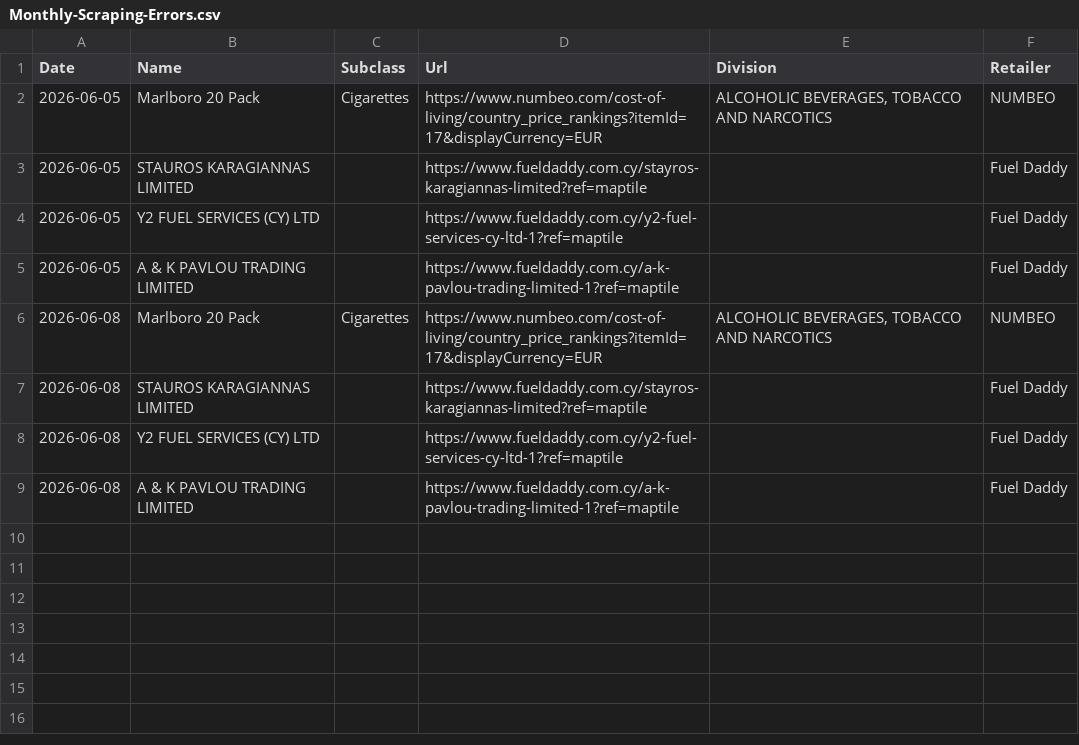
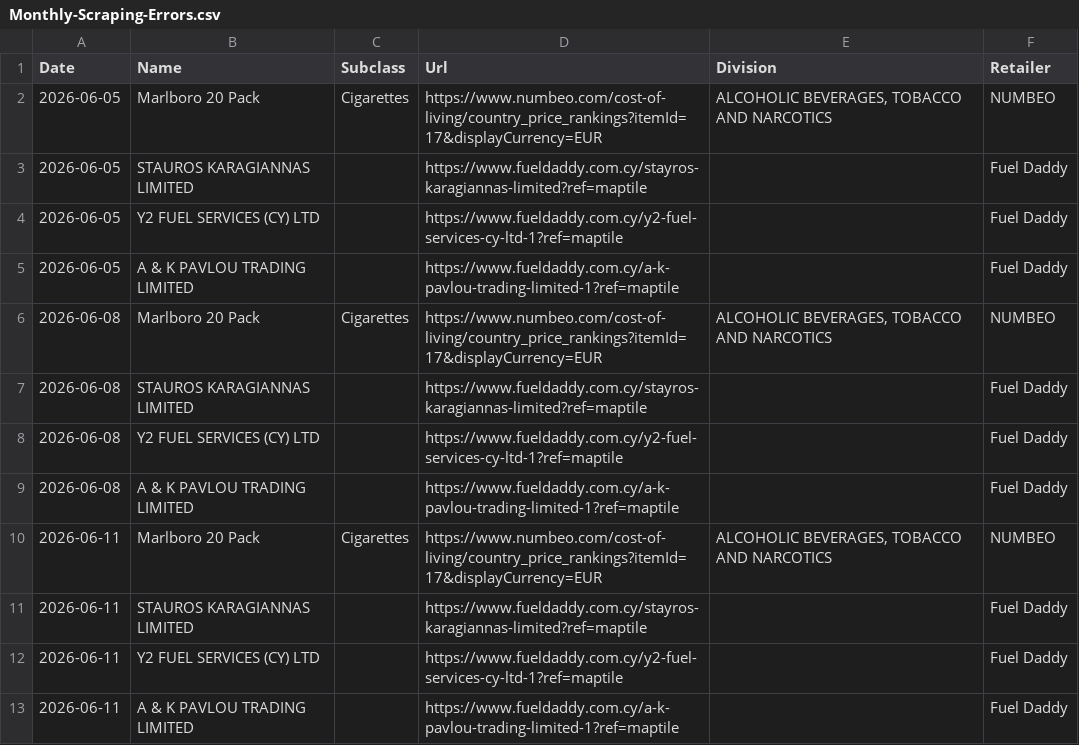
Before and after one commit to maria-papz/BillionPricesCyprusScrape, a CSV file: ECOICOPv2/Monthly-Scraping-Errors.csv, drawn as a sheet; the diff names each change by its address in the sheet, - before the commit and + after, or states it on an @@ line.

```diff
--- a/ECOICOPv2/Monthly-Scraping-Errors.csv
+++ b/ECOICOPv2/Monthly-Scraping-Errors.csv
+row 10: 2026-06-11 | Marlboro 20 Pack | Cigarettes | https://www.numbeo.com/cost-of-living/country_price_rankings?itemId=17&displayCurrency=EUR | ALCOHOLIC BEVERAGES, TOBACCO AND NARCOTICS | NUMBEO
+row 11: 2026-06-11 | STAUROS KARAGIANNAS LIMITED |  | https://www.fueldaddy.com.cy/stayros-karagiannas-limited?ref=maptile |  | Fuel Daddy
+row 12: 2026-06-11 | Y2 FUEL SERVICES (CY) LTD |  | https://www.fueldaddy.com.cy/y2-fuel-services-cy-ltd-1?ref=maptile |  | Fuel Daddy
+row 13: 2026-06-11 | A & K PAVLOU TRADING LIMITED |  | https://www.fueldaddy.com.cy/a-k-pavlou-trading-limited-1?ref=maptile |  | Fuel Daddy
```
